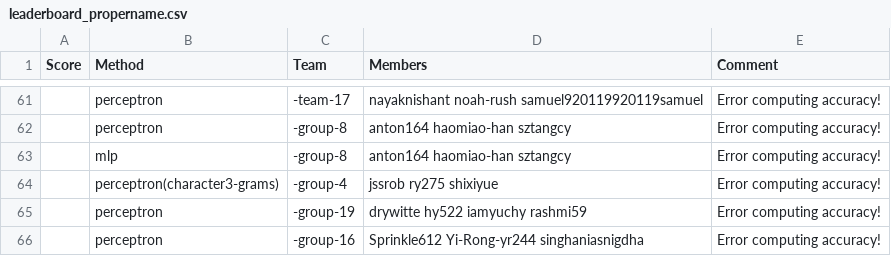
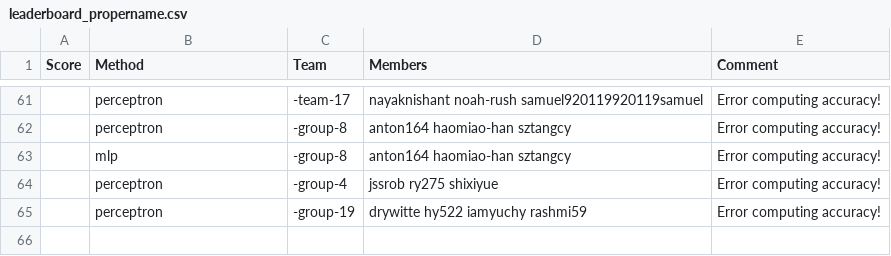
Before and after one commit to cornell-cs5740-21sp/leaderboards, a CSV file: assignment1/leaderboard_propername.csv, drawn as a sheet; only a part is shown, gaps mark what is left out; the diff covers the shown part only.

```diff
--- a/assignment1/leaderboard_propername.csv
+++ b/assignment1/leaderboard_propername.csv
@@ -63,4 +63,3 @@ Score,Method,Team,Members,Comment
 ,mlp,-group-8,anton164 haomiao-han sztangcy,Error computing accuracy!
-,perceptron(character3-grams),-group-4,jssrob ry275 shixiyue,Error computing accuracy!
+,perceptron,-group-4,jssrob ry275 shixiyue,Error computing accuracy!
 ,perceptron,-group-19,drywitte hy522 iamyuchy rashmi59,Error computing accuracy!
-,perceptron,-group-16,Sprinkle612 Yi-Rong-yr244 singhaniasnigdha,Error computing accuracy!
```
Also changed, not shown: 3 added rows, 3 removed rows and 6 edited cells elsewhere in this file.
